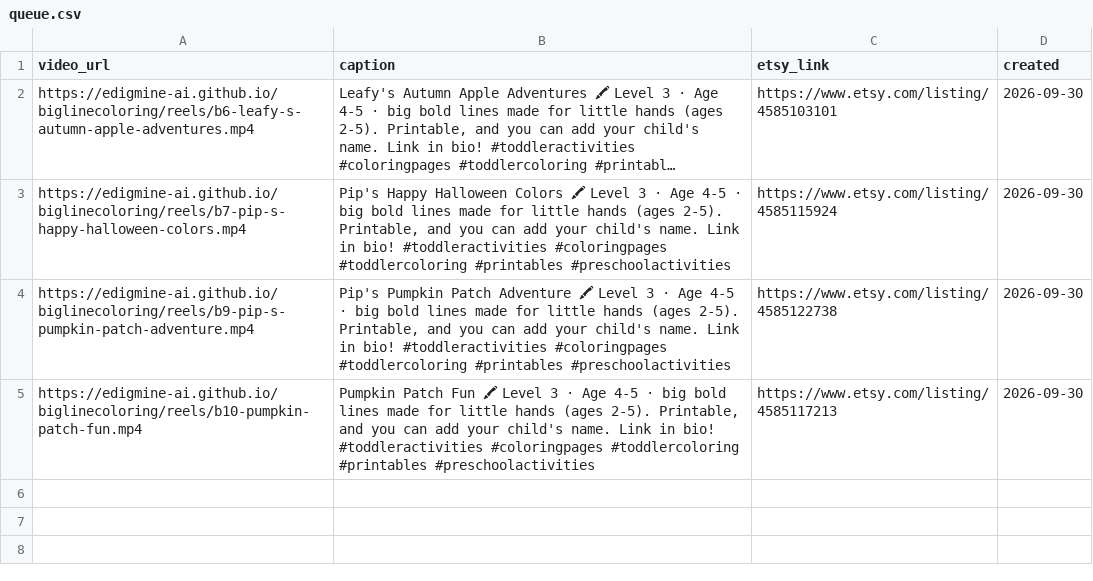
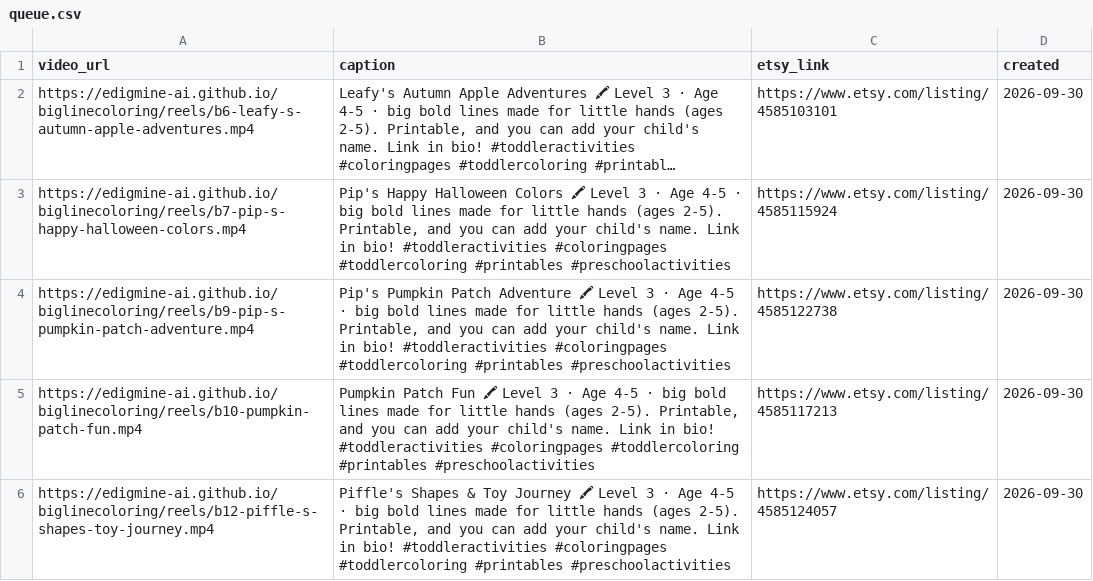
Before and after one commit to edigmine-ai/biglinecoloring, a CSV file: reels/queue.csv, drawn as a sheet; long unchanged cells end in …; the diff names each change by its address in the sheet, - before the commit and + after, or states it on an @@ line.

Commit message:
reel: Piffle's Shapes & Toy Journey

```diff
--- a/reels/queue.csv
+++ b/reels/queue.csv
+row 6: https://edigmine-ai.github.io/biglinecoloring/reels/b12-piffle-s-shapes-toy-journey.mp4 | Piffle's Shapes & Toy Journey 🖍 Level 3 · Age 4-5 · big bold lines made for little hands (ages 2-5). Printable, and you can add your child's name. Link in bio! #toddleractivities #coloringpages #toddlercoloring #printables #preschoolactivities | https://www.etsy.com/listing/4585124057 | 2026-09-30
```
Also changed, not shown: 1 other file.
